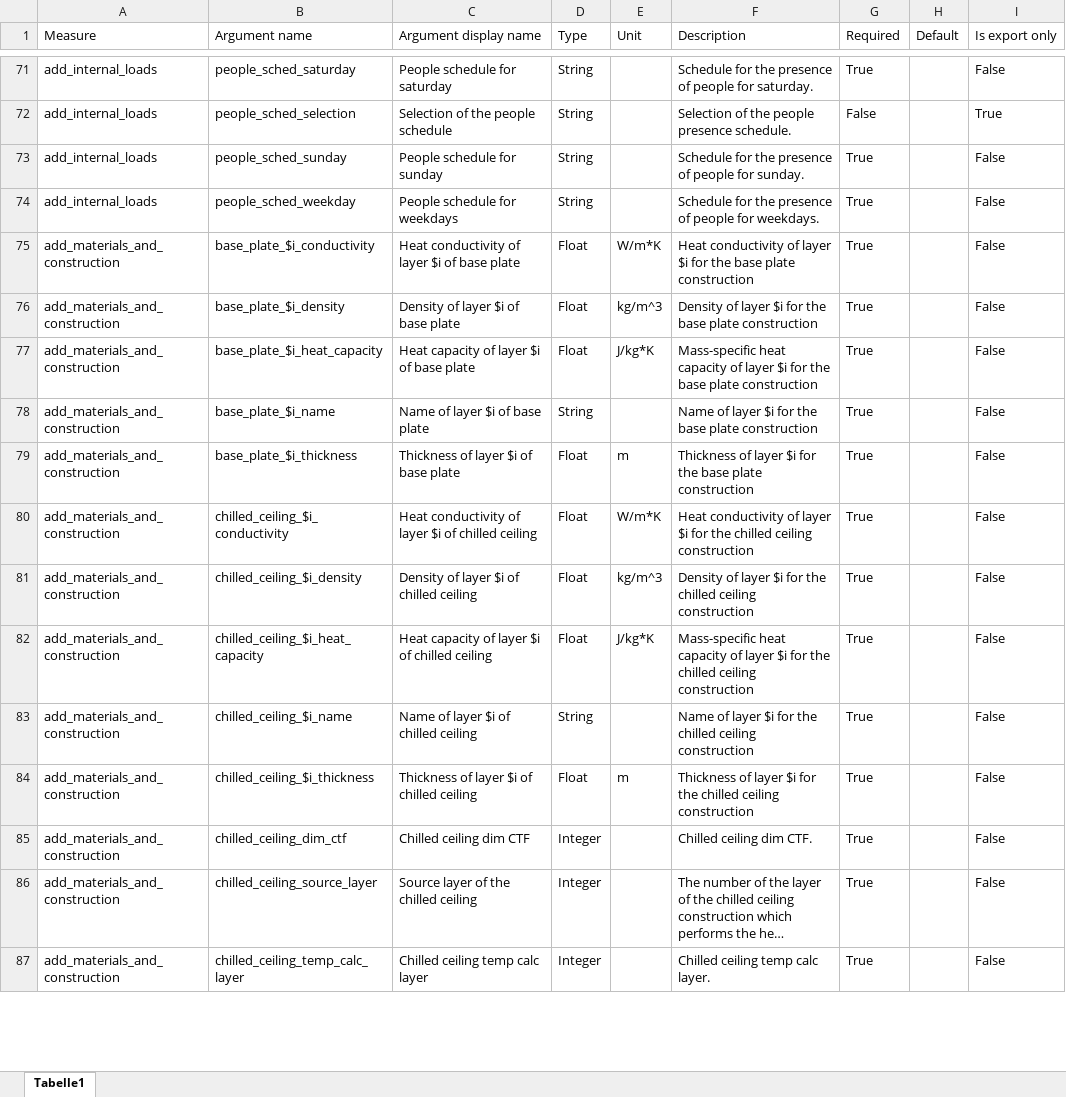
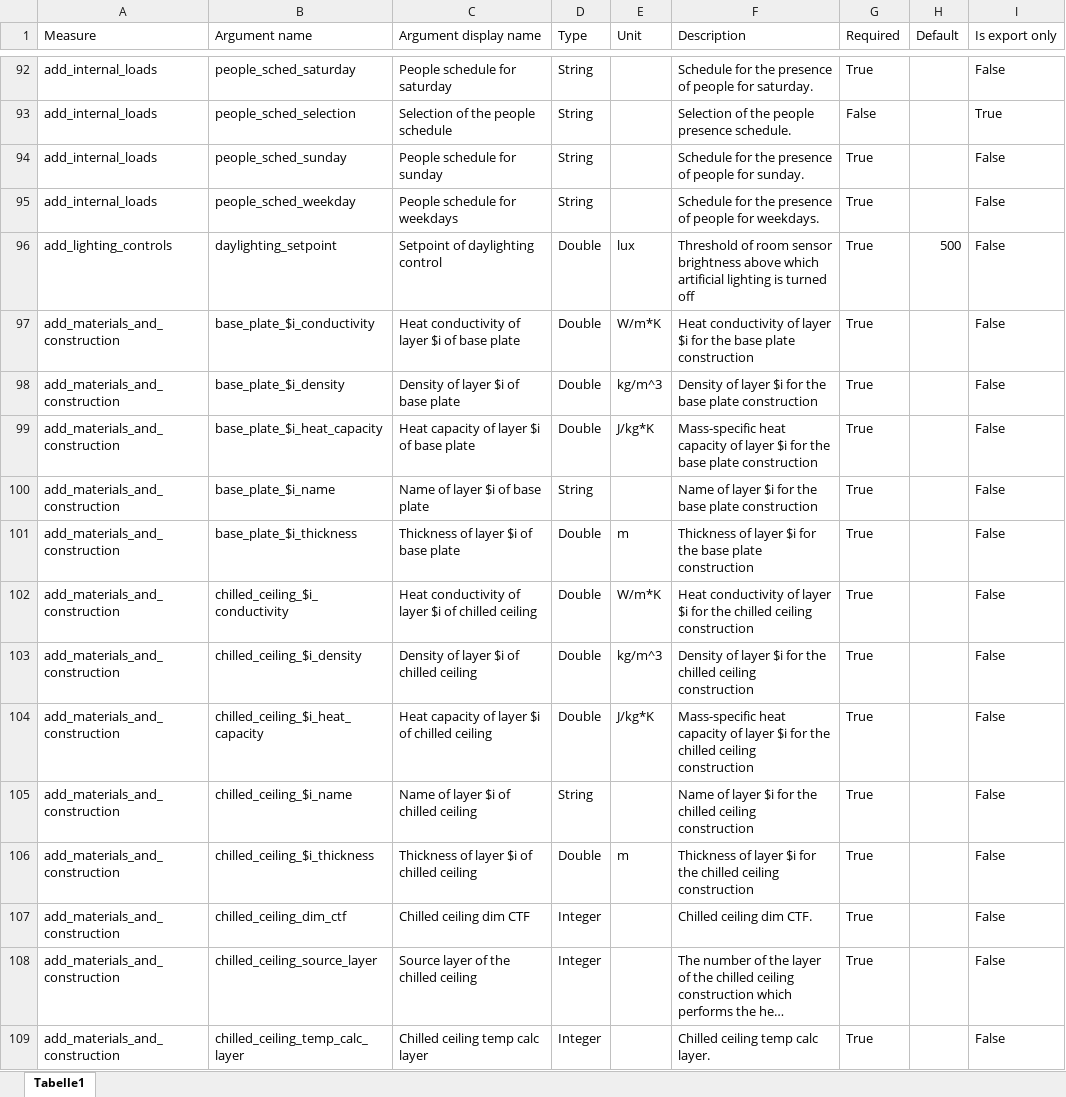
Before and after one commit to QuaSi-Software/GenSim, an Excel workbook: docs/Measure_Arguments.xlsx, sheet Tabelle1, drawn as a sheet; only a part is shown, gaps mark what is left out; long unchanged cells end in …; values as stored, in another font and other column widths than the file's, no borders; addresses are those after the commit; the diff covers the shown part only; the diff names each change by its address in the sheet, - before the commit and + after, or states it on an @@ line.

```diff
--- a/docs/Measure_Arguments.xlsx (sheet Tabelle1)
+++ b/docs/Measure_Arguments.xlsx (sheet Tabelle1)
+row 96: add_lighting_controls | daylighting_setpoint | Setpoint of daylighting control | Double | lux | Threshold of room sensor brightness above which artificial lighting is turned off | True | 500 | False
-D97:D99 (Type): Float
+D97:D99 (Type): Double
-D101:D104 (Type): Float
+D101:D104 (Type): Double
-D106 (Type): Float
+D106 (Type): Double
```
Also changed, not shown: 60 added rows, 49 edited cells and cell formats elsewhere in this sheet.
